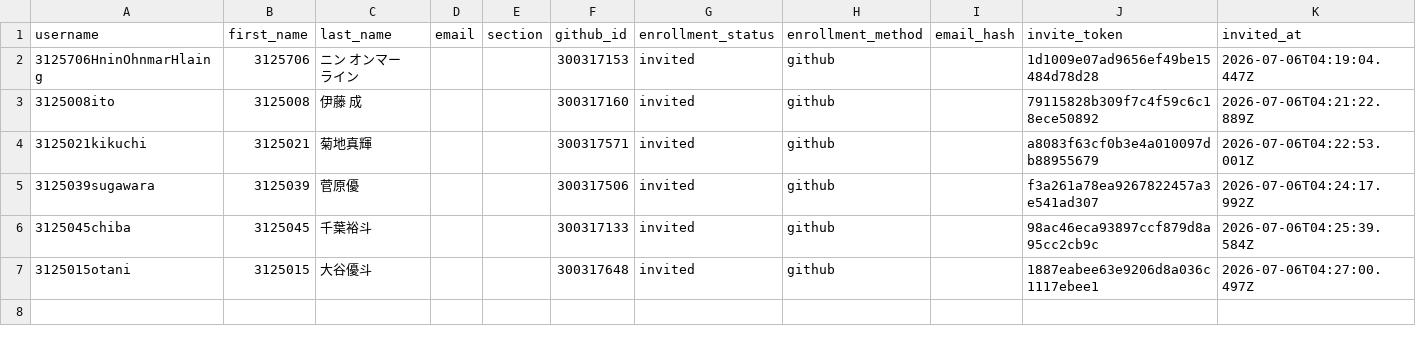
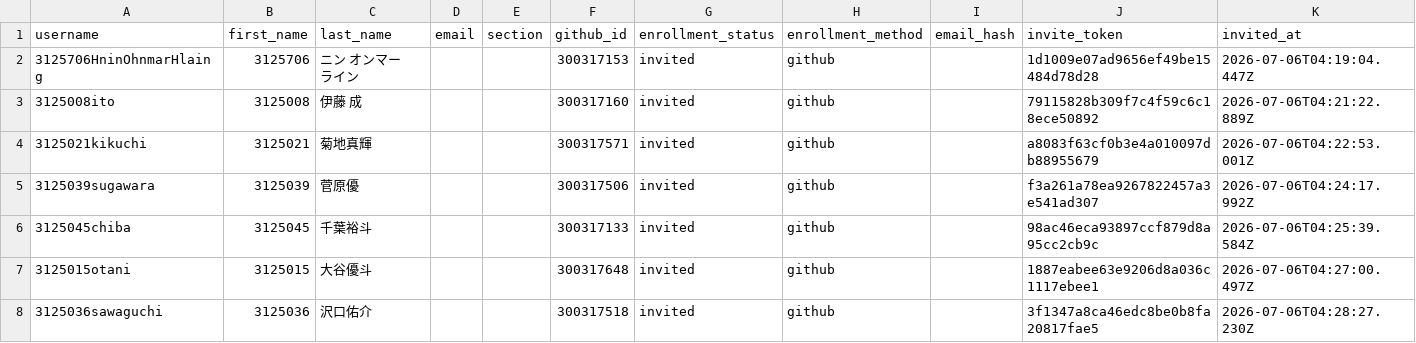
Before and after one commit to 2026PW1/classroom50, a CSV file: 2026-pw-1/students.csv, drawn as a sheet; only a part is shown; rows hold the shown columns only; the diff names each change by its address in the sheet, - before the commit and + after, or states it on an @@ line.

Commit message:
[Classroom 50] Add student: 2026-pw-1/3125036sawaguchi

```diff
--- a/2026-pw-1/students.csv
+++ b/2026-pw-1/students.csv
+row 8: 3125036sawaguchi | 3125036 | 沢口佑介 |  |  | 300317518 | invited | github |  | 3f1347a8ca46edc8be0b8fa20817fae5 | 2026-07-06T04:28:27.230Z
```
